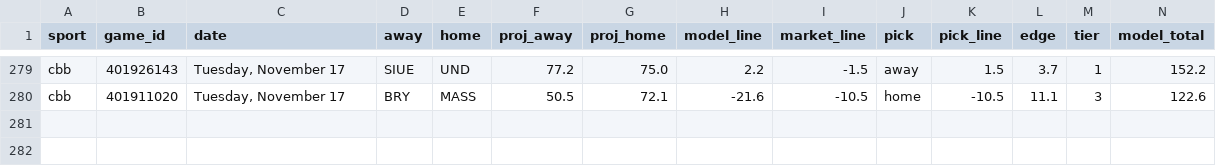
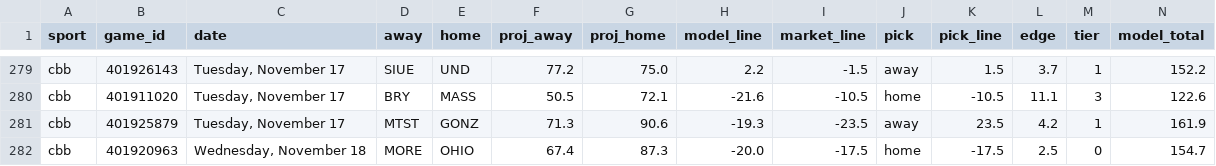
Before and after one commit to Seed808/theesness-data, a CSV file: model/ledger/cbb_locks.csv, drawn as a sheet; only a part is shown, gaps mark what is left out; rows hold the shown columns only; the diff names each change by its address in the sheet, - before the commit and + after, or states it on an @@ line.

```diff
--- a/model/ledger/cbb_locks.csv
+++ b/model/ledger/cbb_locks.csv
+row 281: cbb | 401925879 | Tuesday, November 17 | MTST | GONZ | 71.3 | 90.6 | -19.3 | -23.5 | away | 23.5 | 4.2 | 1 | 161.9
+row 282: cbb | 401920963 | Wednesday, November 18 | MORE | OHIO | 67.4 | 87.3 | -20.0 | -17.5 | home | -17.5 | 2.5 | 0 | 154.7
```
Also changed, not shown: model/ledger/cbb_locks_voids.csv, model/ledger/firstline_nba.csv, 28 other files.
